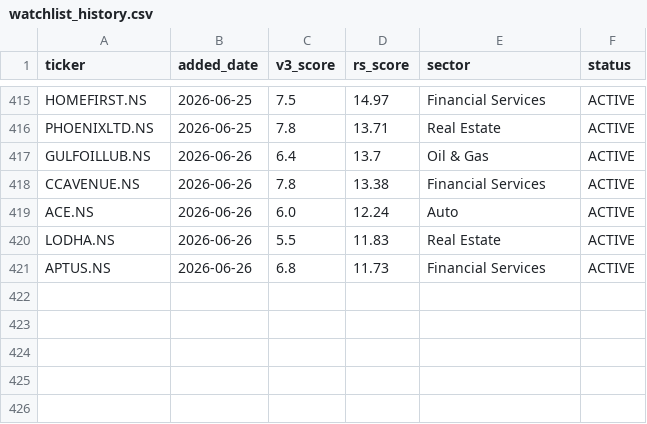
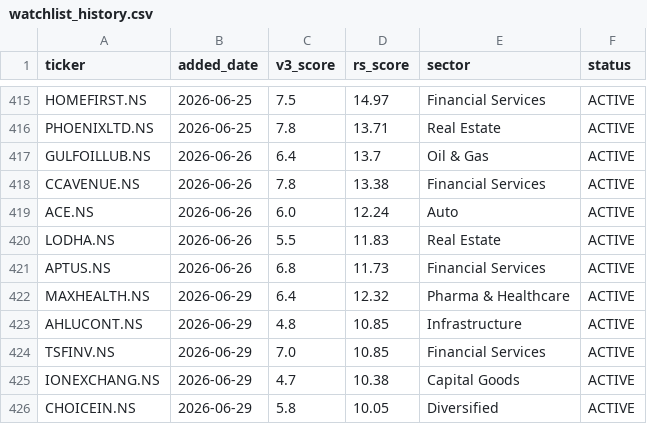
Before and after one commit to adi-git01/nifty-dashboard, a CSV file: data/watchlist_history.csv, drawn as a sheet; only a part is shown, gaps mark what is left out; the diff names each change by its address in the sheet, - before the commit and + after, or states it on an @@ line.

```diff
--- a/data/watchlist_history.csv
+++ b/data/watchlist_history.csv
+row 422: MAXHEALTH.NS | 2026-06-29 | 6.4 | 12.32 | Pharma & Healthcare | ACTIVE
+row 423: AHLUCONT.NS | 2026-06-29 | 4.8 | 10.85 | Infrastructure | ACTIVE
+row 424: TSFINV.NS | 2026-06-29 | 7.0 | 10.85 | Financial Services | ACTIVE
+row 425: IONEXCHANG.NS | 2026-06-29 | 4.7 | 10.38 | Capital Goods | ACTIVE
+row 426: CHOICEIN.NS | 2026-06-29 | 5.8 | 10.05 | Diversified | ACTIVE
```
Also changed, not shown: data/alerts_log.csv, data/earnings_shock_log.csv, 10 other files.
